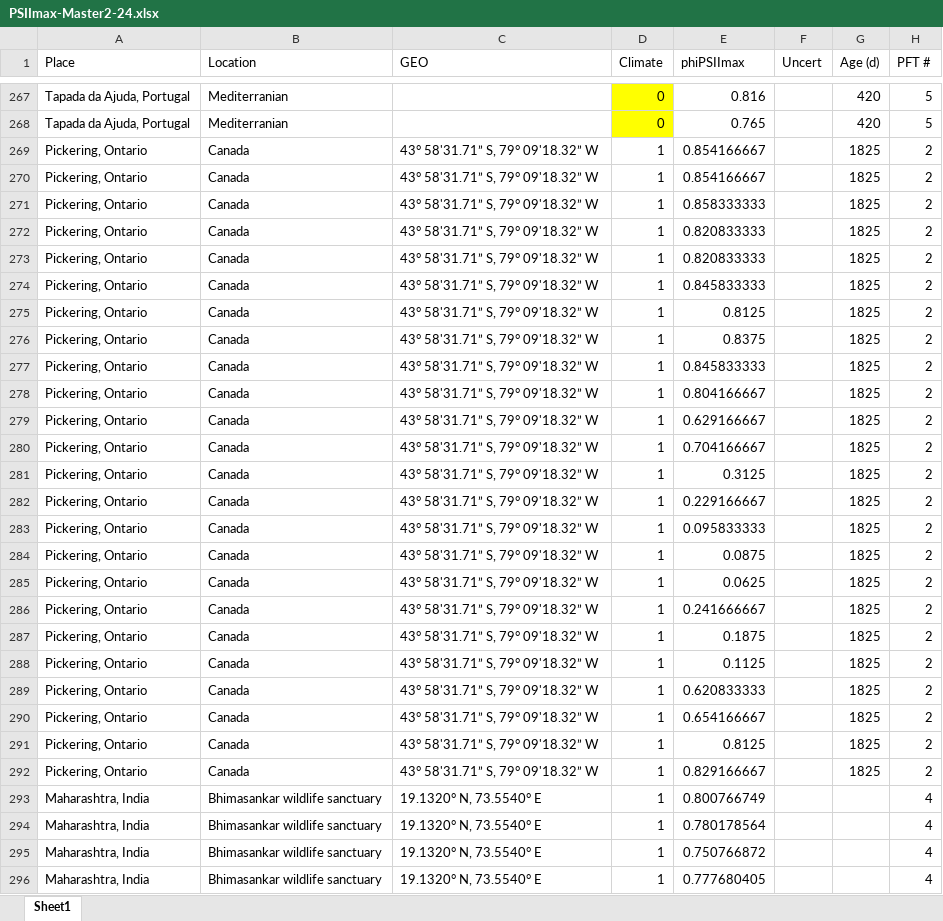
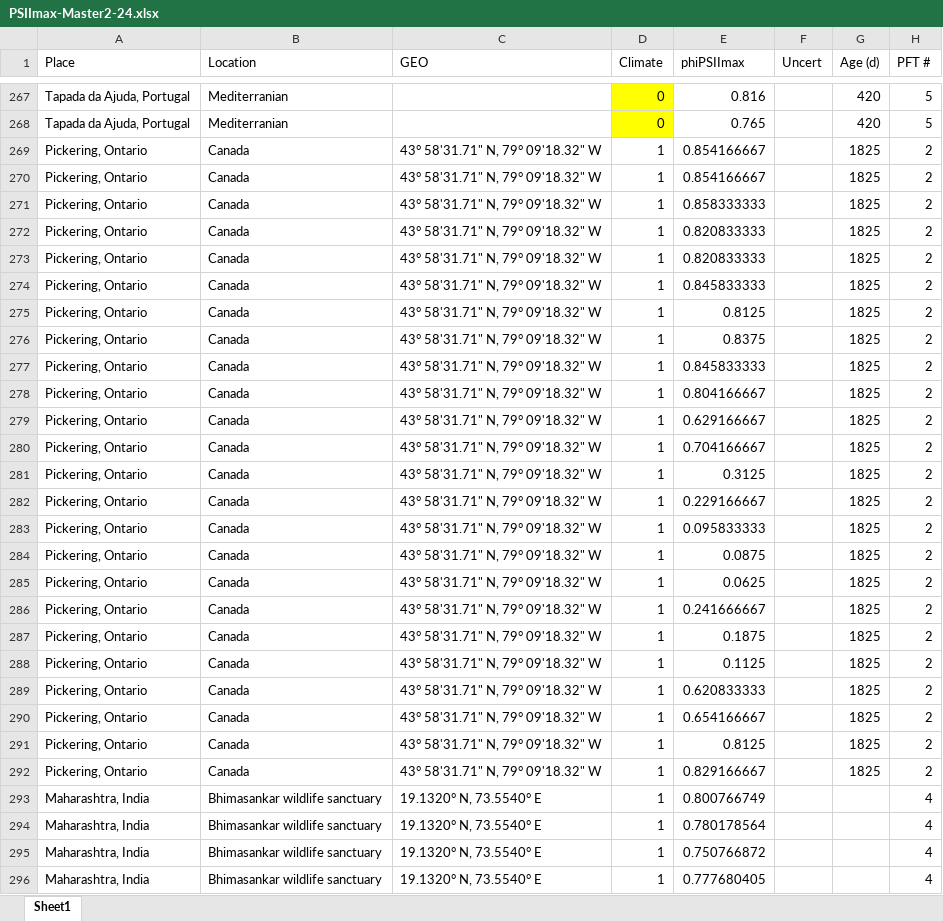
Before and after one commit to PatJNeri/SIF_Temp, an Excel workbook: PSIImax-Master2-24.xlsx, sheet Sheet1, drawn as a sheet; only a part is shown, gaps mark what is left out; values as stored, in another font and other column widths than the file's, no borders; the diff covers the shown part only; the diff names each change by its address in the sheet, - before the commit and + after, or states it on an @@ line.

Commit message:
9-21 school side
Noticed and started to work thru the issues with some listed lat and lon being incorrect or not plotting correctly. Want to ensure that this works, as making this iterative means when I add other lat and lon to the excel it will still run itself. Need to begin considering if I wish to use a different method for getting the data I want out of the system (assuming I can find it...)

```diff
--- a/PSIImax-Master2-24.xlsx (sheet Sheet1)
+++ b/PSIImax-Master2-24.xlsx (sheet Sheet1)
-C269:C292 (GEO): 43° 58'31.71” S, 79° 09'18.32” W
+C269:C292 (GEO): 43° 58'31.71" N, 79° 09'18.32" W
```
Also changed, not shown: 29 edited cells and cell formats elsewhere in this sheet, 1 other file.
